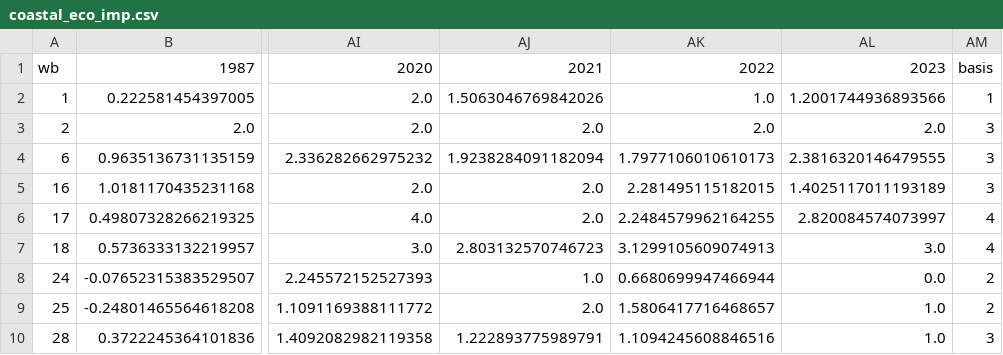
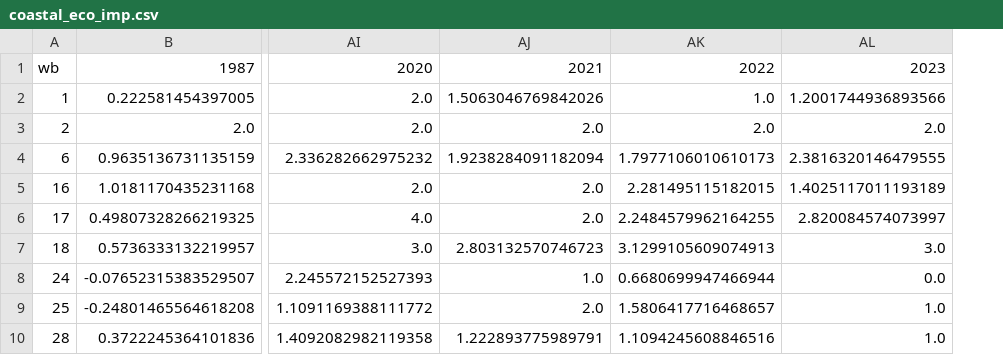
Before and after one commit to thornoe/GreenGDP, a CSV file: gis/output/coastal_eco_imp.csv, drawn as a sheet; only a part is shown, gaps mark what is left out; the diff names each change by its address in the sheet, - before the commit and + after, or states it on an @@ line.

```diff
--- a/gis/output/coastal_eco_imp.csv
+++ b/gis/output/coastal_eco_imp.csv
-column AM, rows 1-10: basis | 1 | 3 | 3 | 3 | 4 | 4 | 2 | 2 | 3
```
Also changed, not shown: gis/output/coastal_eco_imp_MA.csv, gis/output/coastal_eco_obs.csv, 16 other files.
